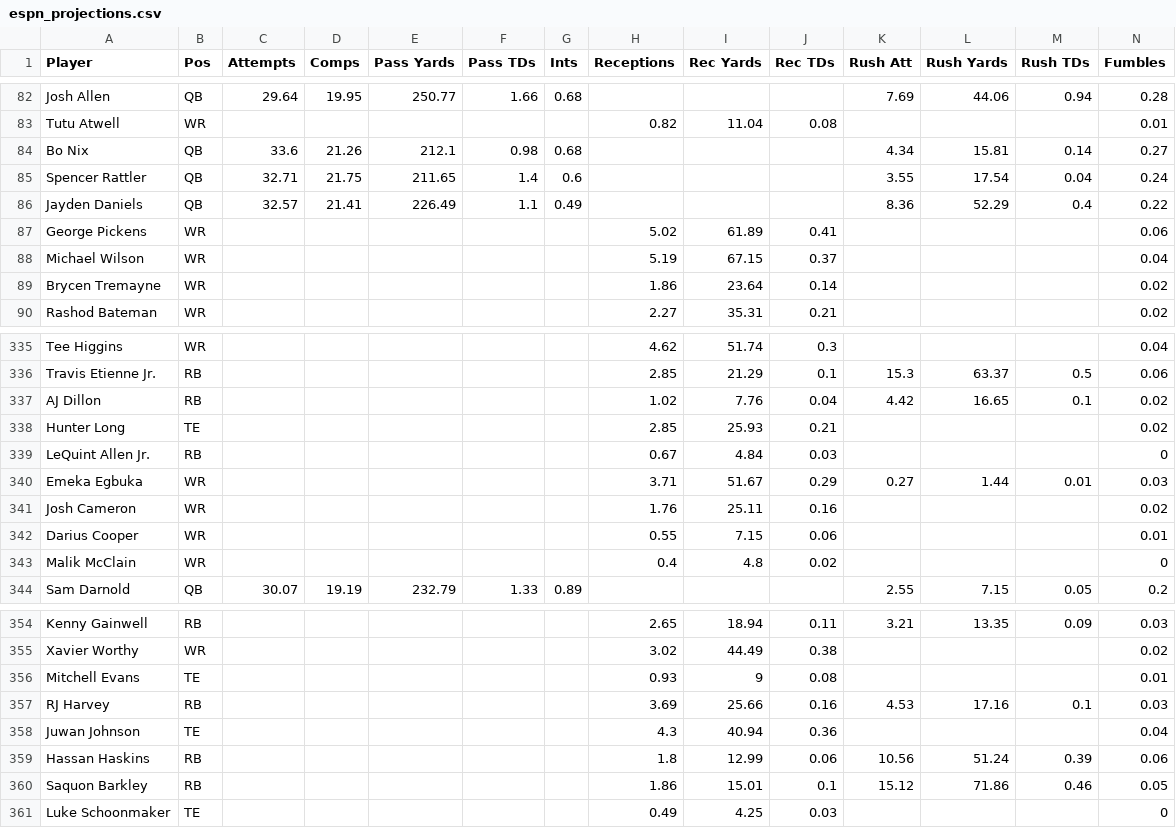
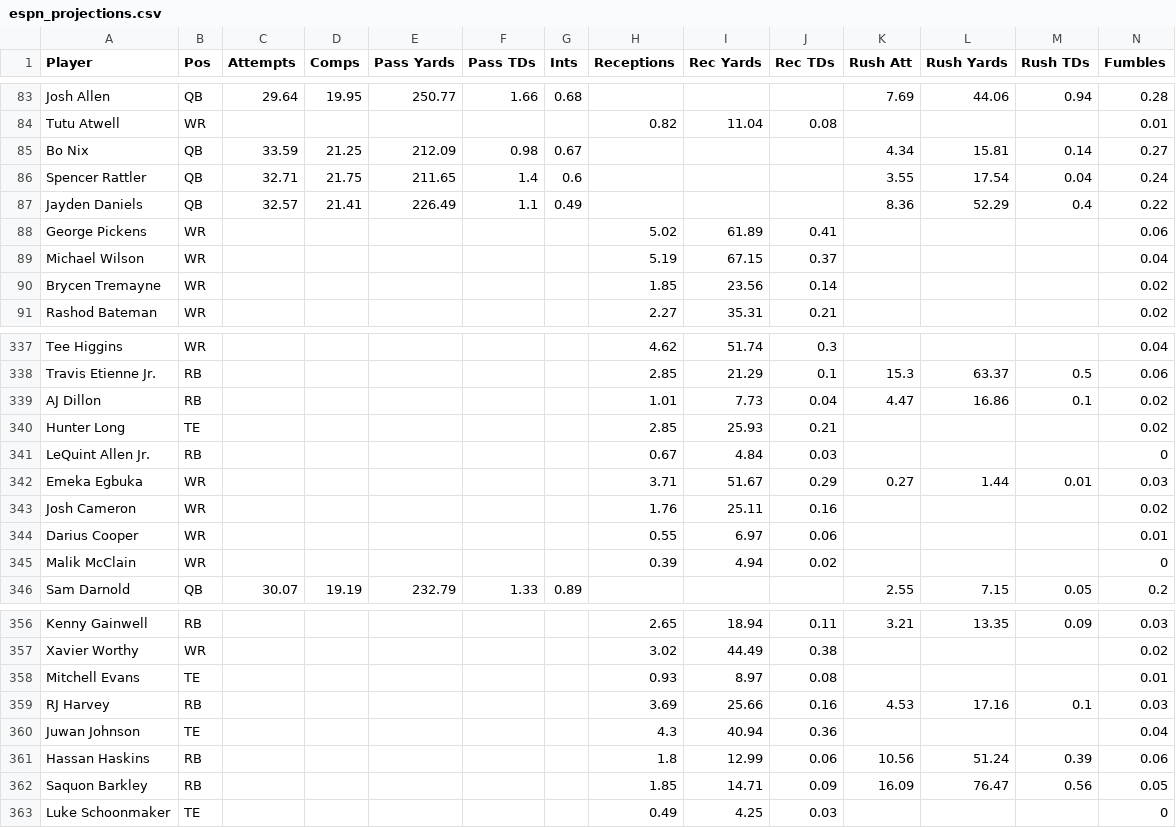
Before and after one commit to Louieza23/wwo_data, a CSV file: espn_projections.csv, drawn as a sheet; only a part is shown, gaps mark what is left out; the diff covers the shown part only.

```diff
--- a/espn_projections.csv
+++ b/espn_projections.csv
@@ -83,3 +84,3 @@ Josh Allen,QB,29.64,19.95,250.77,1.66,0.68,,,,7.69,44.06,0.94,0.28
 Tutu Atwell,WR,,,,,,0.82,11.04,0.08,,,,0.01
-Bo Nix,QB,33.6,21.26,212.1,0.98,0.68,,,,4.34,15.81,0.14,0.27
+Bo Nix,QB,33.59,21.25,212.09,0.98,0.67,,,,4.34,15.81,0.14,0.27
 Spencer Rattler,QB,32.71,21.75,211.65,1.4,0.6,,,,3.55,17.54,0.04,0.24
@@ -88,3 +89,3 @@ George Pickens,WR,,,,,,5.02,61.89,0.41,,,,0.06
 Michael Wilson,WR,,,,,,5.19,67.15,0.37,,,,0.04
-Brycen Tremayne,WR,,,,,,1.86,23.64,0.14,,,,0.02
+Brycen Tremayne,WR,,,,,,1.85,23.56,0.14,,,,0.02
 Rashod Bateman,WR,,,,,,2.27,35.31,0.21,,,,0.02
@@ -336,3 +338,3 @@ Tee Higgins,WR,,,,,,4.62,51.74,0.3,,,,0.04
 Travis Etienne Jr.,RB,,,,,,2.85,21.29,0.1,15.3,63.37,0.5,0.06
-AJ Dillon,RB,,,,,,1.02,7.76,0.04,4.42,16.65,0.1,0.02
+AJ Dillon,RB,,,,,,1.01,7.73,0.04,4.47,16.86,0.1,0.02
 Hunter Long,TE,,,,,,2.85,25.93,0.21,,,,0.02
@@ -341,4 +343,4 @@ Emeka Egbuka,WR,,,,,,3.71,51.67,0.29,0.27,1.44,0.01,0.03
 Josh Cameron,WR,,,,,,1.76,25.11,0.16,,,,0.02
-Darius Cooper,WR,,,,,,0.55,7.15,0.06,,,,0.01
-Malik McClain,WR,,,,,,0.4,4.8,0.02,,,,0
+Darius Cooper,WR,,,,,,0.55,6.97,0.06,,,,0.01
+Malik McClain,WR,,,,,,0.39,4.94,0.02,,,,0
 Sam Darnold,QB,30.07,19.19,232.79,1.33,0.89,,,,2.55,7.15,0.05,0.2
@@ -355,3 +357,3 @@ Kenny Gainwell,RB,,,,,,2.65,18.94,0.11,3.21,13.35,0.09,0.03
 Xavier Worthy,WR,,,,,,3.02,44.49,0.38,,,,0.02
-Mitchell Evans,TE,,,,,,0.93,9,0.08,,,,0.01
+Mitchell Evans,TE,,,,,,0.93,8.97,0.08,,,,0.01
 RJ Harvey,RB,,,,,,3.69,25.66,0.16,4.53,17.16,0.1,0.03
@@ -359,3 +361,3 @@ Juwan Johnson,TE,,,,,,4.3,40.94,0.36,,,,0.04
 Hassan Haskins,RB,,,,,,1.8,12.99,0.06,10.56,51.24,0.39,0.06
-Saquon Barkley,RB,,,,,,1.86,15.01,0.1,15.12,71.86,0.46,0.05
+Saquon Barkley,RB,,,,,,1.85,14.71,0.09,16.09,76.47,0.56,0.05
 Luke Schoonmaker,TE,,,,,,0.49,4.25,0.03,,,,0
```
Also changed, not shown: 2 added rows and 82 edited cells elsewhere in this file, 1 other file.
